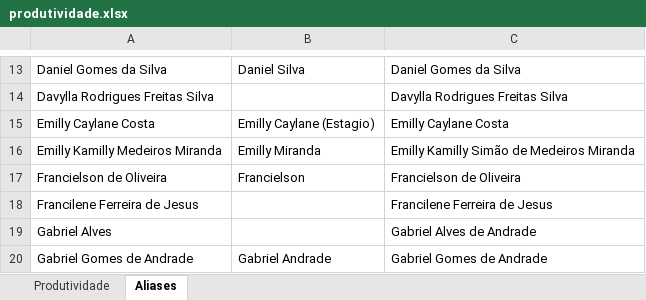
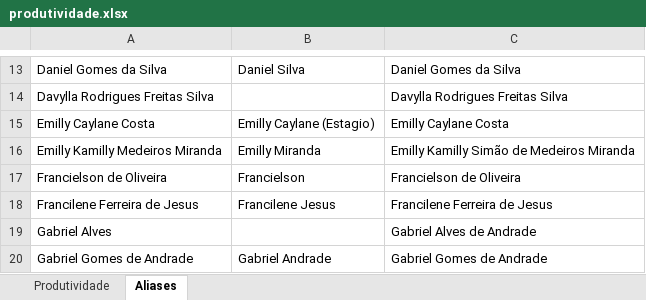
Before and after one commit to supervisaofolha-cmyk/painel-produtividade, an Excel workbook: produtividade.xlsx, sheet Aliases, drawn as a sheet; only a part is shown, gaps mark what is left out; values as stored, in another font and other column widths than the file's, no borders; the diff names each change by its address in the sheet, - before the commit and + after, or states it on an @@ line.

```diff
--- a/produtividade.xlsx (sheet Aliases)
+++ b/produtividade.xlsx (sheet Aliases)
-B18: (empty)
+B18: Francilene Jesus
```
Also changed, not shown: sheet Produtividade.
